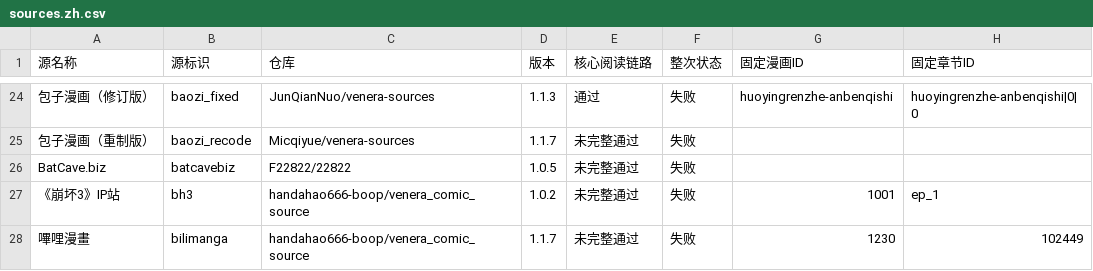
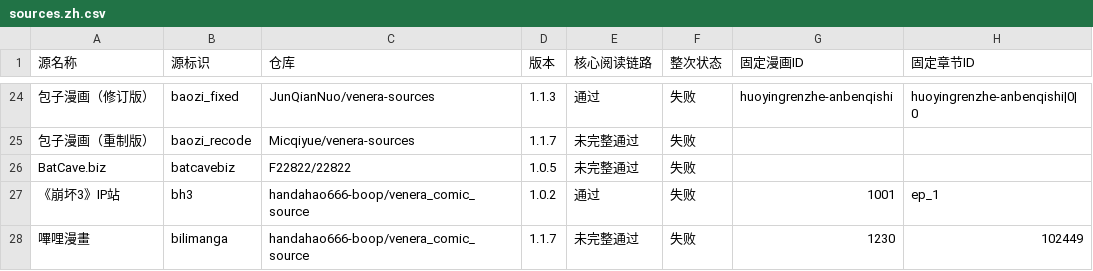
Before and after one commit to laincat/vensrc, a CSV file: data/sources.zh.csv, drawn as a sheet; only a part is shown, gaps mark what is left out; the diff covers the shown part only; the diff names each change by its address in the sheet, - before the commit and + after, or states it on an @@ line.

```diff
--- a/data/sources.zh.csv
+++ b/data/sources.zh.csv
-E27 (核心阅读链路): 未完整通过
+E27 (核心阅读链路): 通过
```
Also changed, not shown: 1 added row and 24 edited cells elsewhere in this file, data/client-compatibility.zh.csv, 16 other files.
